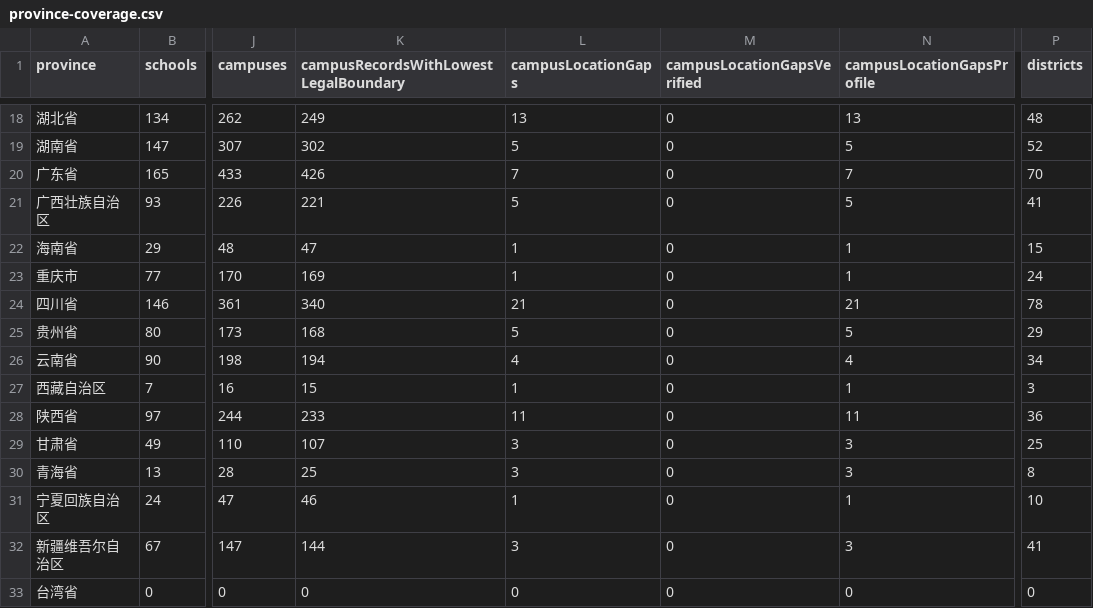
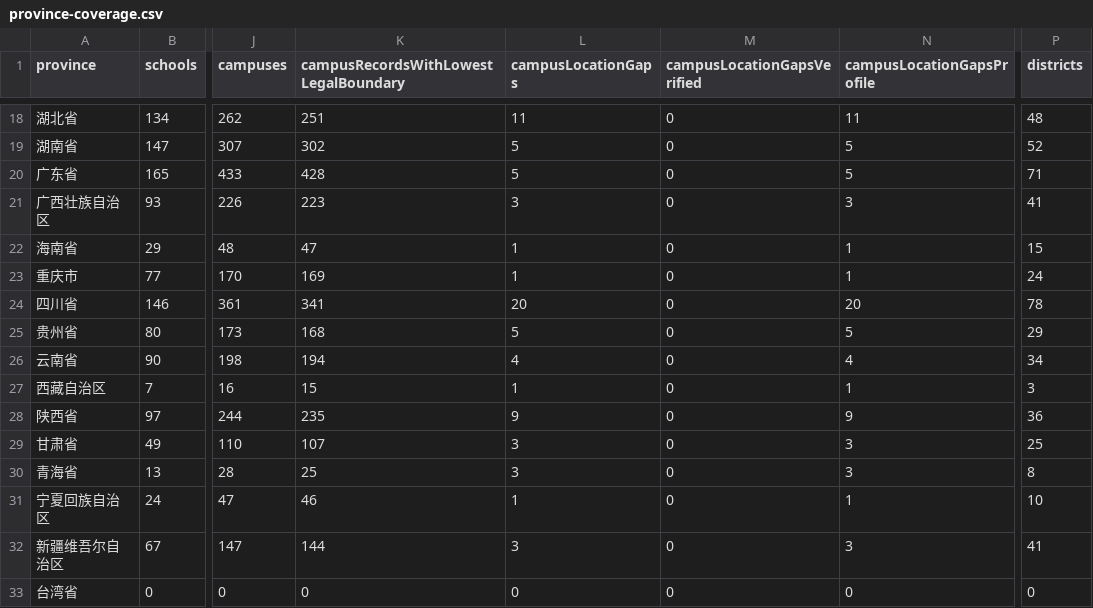
Before and after one commit to ProfessorZhi/china-university-atlas, a CSV file: reports/province-coverage.csv, drawn as a sheet; only a part is shown, gaps mark what is left out; the diff covers the shown part only; the diff names each change by its address in the sheet, - before the commit and + after, or states it on an @@ line.

```diff
--- a/reports/province-coverage.csv
+++ b/reports/province-coverage.csv
-K18: 249
+K18: 251
-L18 (campusLocationGaps): 13
+L18 (campusLocationGaps): 11
-N18 (campusLocationGapsProfile): 13
+N18 (campusLocationGapsProfile): 11
-K20: 426
+K20: 428
-L20 (campusLocationGaps): 7
+L20 (campusLocationGaps): 5
-N20 (campusLocationGapsProfile): 7
+N20 (campusLocationGapsProfile): 5
-P20 (districts): 70
+P20 (districts): 71
-K21: 221
+K21: 223
-L21 (campusLocationGaps): 5
+L21 (campusLocationGaps): 3
-N21 (campusLocationGapsProfile): 5
+N21 (campusLocationGapsProfile): 3
-K24: 340
+K24: 341
-L24 (campusLocationGaps): 21
+L24 (campusLocationGaps): 20
-N24 (campusLocationGapsProfile): 21
+N24 (campusLocationGapsProfile): 20
-K28: 233
+K28: 235
-L28 (campusLocationGaps): 11
+L28 (campusLocationGaps): 9
-N28 (campusLocationGapsProfile): 11
+N28 (campusLocationGapsProfile): 9
```
Also changed, not shown: 32 edited cells elsewhere in this file, 10 other files.
